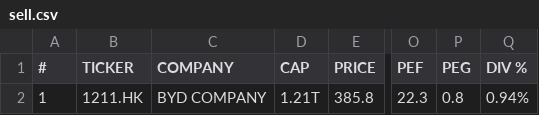
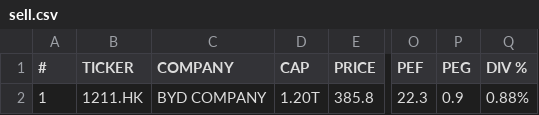
Before and after one commit to weirdapps/etorotrade, a CSV file: yahoofinance/output/sell.csv, drawn as a sheet; only a part is shown, gaps mark what is left out; the diff names each change by its address in the sheet, - before the commit and + after, or states it on an @@ line.

```diff
--- a/yahoofinance/output/sell.csv
+++ b/yahoofinance/output/sell.csv
-D2 (CAP): 1.21T
+D2 (CAP): 1.20T
-P2 (PEG): 0.8
+P2 (PEG): 0.9
-Q2 (DIV %): 0.94%
+Q2 (DIV %): 0.88%
```
Also changed, not shown: yahoofinance/output/buy.csv, yahoofinance/output/portfolio.csv, 7 other files.
